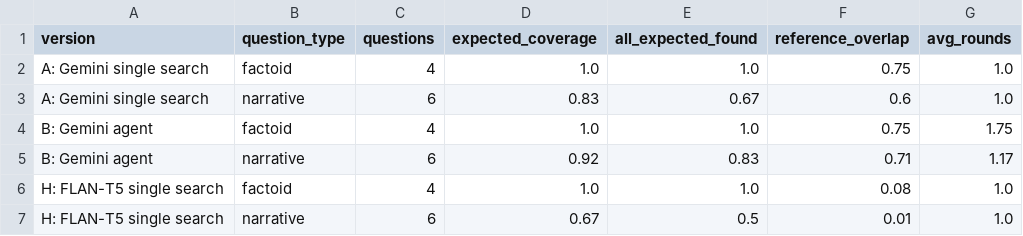
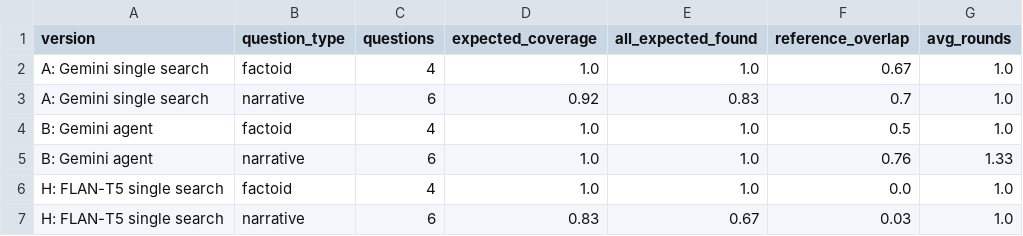
Before and after one commit to Shreya9297/Agentic-Research-and-Knowledge-Investigation-System, a CSV file: results/increment1_generator_summary.csv, drawn as a sheet.

```diff
--- a/results/increment1_generator_summary.csv
+++ b/results/increment1_generator_summary.csv
@@ -1,7 +1,7 @@
 version,question_type,questions,expected_coverage,all_expected_found,reference_overlap,avg_rounds
-A: Gemini single search,factoid,4,1.0,1.0,0.75,1.0
-A: Gemini single search,narrative,6,0.83,0.67,0.6,1.0
-B: Gemini agent,factoid,4,1.0,1.0,0.75,1.75
-B: Gemini agent,narrative,6,0.92,0.83,0.71,1.17
-H: FLAN-T5 single search,factoid,4,1.0,1.0,0.08,1.0
-H: FLAN-T5 single search,narrative,6,0.67,0.5,0.01,1.0
+A: Gemini single search,factoid,4,1.0,1.0,0.67,1.0
+A: Gemini single search,narrative,6,0.92,0.83,0.7,1.0
+B: Gemini agent,factoid,4,1.0,1.0,0.5,1.0
+B: Gemini agent,narrative,6,1.0,1.0,0.76,1.33
+H: FLAN-T5 single search,factoid,4,1.0,1.0,0.0,1.0
+H: FLAN-T5 single search,narrative,6,0.83,0.67,0.03,1.0
```
Also changed, not shown: results/increment1_evaluation.csv, results/increment1_generator_comparison.csv, 4 other files.
